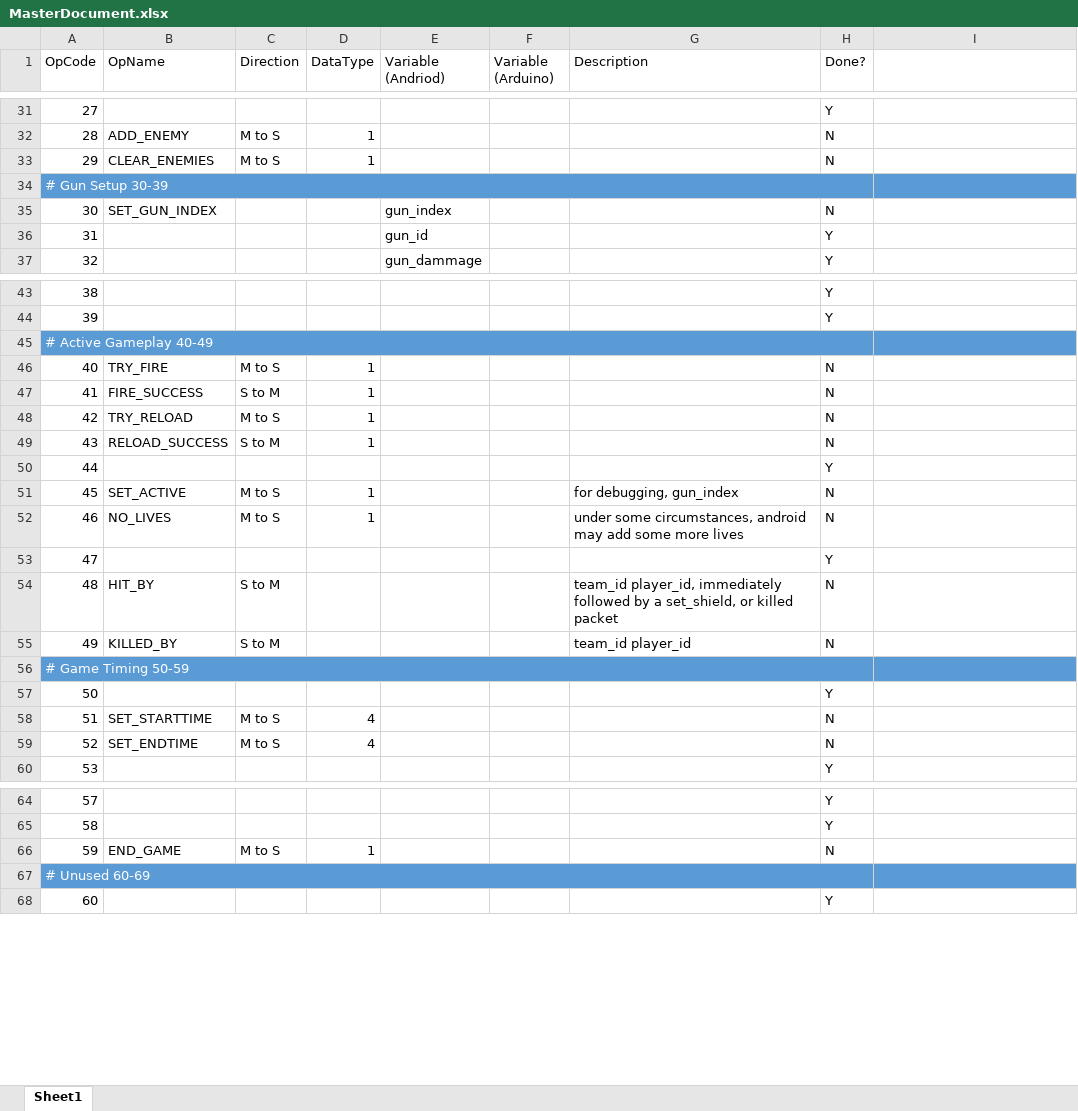
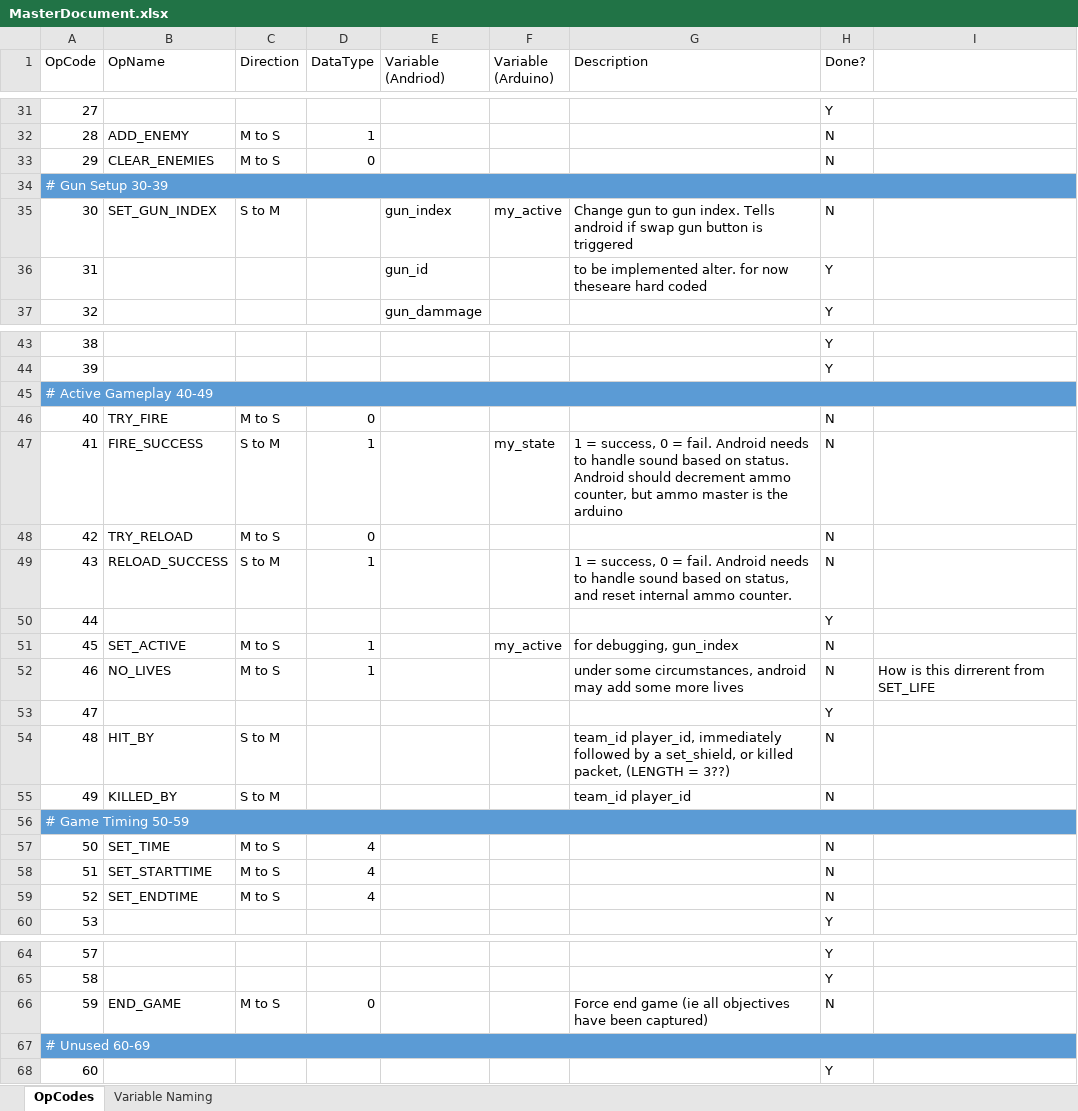
Before and after one commit to mcleu/AndroTag, an Excel workbook: MasterDocument.xlsx, sheet OpCodes, drawn as a sheet; only a part is shown, gaps mark what is left out; values as stored, in another font and other column widths than the file's, no borders; conditional formats not drawn; the diff covers the shown part only; the diff names each change by its address in the sheet, - before the commit and + after, or states it on an @@ line.

```diff
--- a/MasterDocument.xlsx (sheet OpCodes)
+++ b/MasterDocument.xlsx (sheet OpCodes)
-sheet tab: Sheet1
+sheet tab: OpCodes
+sheet tab: Variable Naming
-D33 (DataType): 1
+D33 (DataType): 0
-A34:H34 merged
+A34:I34 merged
-C35 (Direction): (empty)
+C35 (Direction): S to M
-F35 (Variable (Arduino)): (empty)
+F35 (Variable (Arduino)): my_active
-G35 (Description): (empty)
+G35 (Description): Change gun to gun index. Tells android if swap gun button is triggered
-G36 (Description): (empty)
+G36 (Description): to be implemented alter. for now theseare hard coded
-A45:H45 merged
+A45:I45 merged
-D46 (DataType): 1
+D46 (DataType): 0
-F47 (Variable (Arduino)): (empty)
+F47 (Variable (Arduino)): my_state
-G47 (Description): (empty)
+G47 (Description): 1 = success, 0 = fail. Android needs to handle sound based on status. Android should decrement ammo counter, but ammo master is the arduino
-D48 (DataType): 1
+D48 (DataType): 0
-G49 (Description): (empty)
+G49 (Description): 1 = success, 0 = fail. Android needs to handle sound based on status, and reset internal ammo counter.
-F51 (Variable (Arduino)): (empty)
+F51 (Variable (Arduino)): my_active
-I52: (empty)
+I52: How is this dirrerent from SET_LIFE
-G54 (Description): …or killed packet
+G54 (Description): …or killed packet, (LENGTH = 3??)
-A56:H56 merged
+A56:I56 merged
-B57 (OpName): (empty)
+B57 (OpName): SET_TIME
-C57 (Direction): (empty)
+C57 (Direction): M to S
-D57 (DataType): (empty)
+D57 (DataType): 4
-H57 (Done?): Y
+H57 (Done?): N
-D66 (DataType): 1
+D66 (DataType): 0
-G66 (Description): (empty)
+G66 (Description): Force end game (ie all objectives have been captured)
-A67:H67 merged
+A67:I67 merged
```
Also changed, not shown: 13 edited cells and merged cells elsewhere in this sheet, formulas that keep their value, 3 other files.
